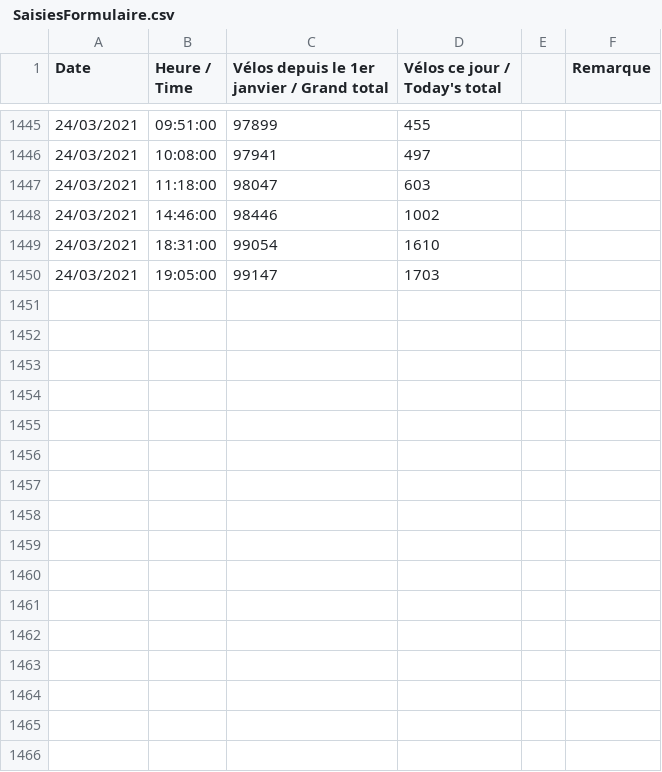
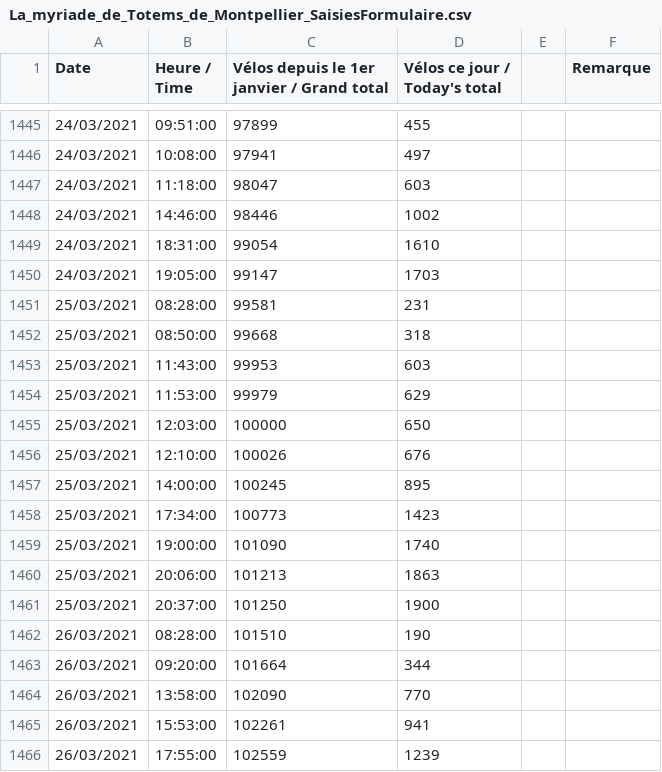
Before and after one commit to juliealleau/Projet-perso-devlog, a CSV file: prediction/La_myriade_de_Totems_de_Montpellier_SaisiesFormulaire.csv (was visualisation/La/ myriade/ de/ Totems/ de/ Montpellier/ -/ SaisiesFormulaire.csv), drawn as a sheet; only a part is shown, gaps mark what is left out; the diff names each change by its address in the sheet, - before the commit and + after, or states it on an @@ line.

```diff
--- a/visualisation/La/ myriade/ de/ Totems/ de/ Montpellier/ -/ SaisiesFormulaire.csv
+++ b/prediction/La_myriade_de_Totems_de_Montpellier_SaisiesFormulaire.csv
+row 1451: 25/03/2021 | 08:28:00 | 99581 | 231
+row 1452: 25/03/2021 | 08:50:00 | 99668 | 318
+row 1453: 25/03/2021 | 11:43:00 | 99953 | 603
+row 1454: 25/03/2021 | 11:53:00 | 99979 | 629
+row 1455: 25/03/2021 | 12:03:00 | 100000 | 650
+row 1456: 25/03/2021 | 12:10:00 | 100026 | 676
+row 1457: 25/03/2021 | 14:00:00 | 100245 | 895
+row 1458: 25/03/2021 | 17:34:00 | 100773 | 1423
+row 1459: 25/03/2021 | 19:00:00 | 101090 | 1740
+row 1460: 25/03/2021 | 20:06:00 | 101213 | 1863
+row 1461: 25/03/2021 | 20:37:00 | 101250 | 1900
+row 1462: 26/03/2021 | 08:28:00 | 101510 | 190
+row 1463: 26/03/2021 | 09:20:00 | 101664 | 344
+row 1464: 26/03/2021 | 13:58:00 | 102090 | 770
+row 1465: 26/03/2021 | 15:53:00 | 102261 | 941
+row 1466: 26/03/2021 | 17:55:00 | 102559 | 1239
```
Also changed, not shown: 6 other files.
